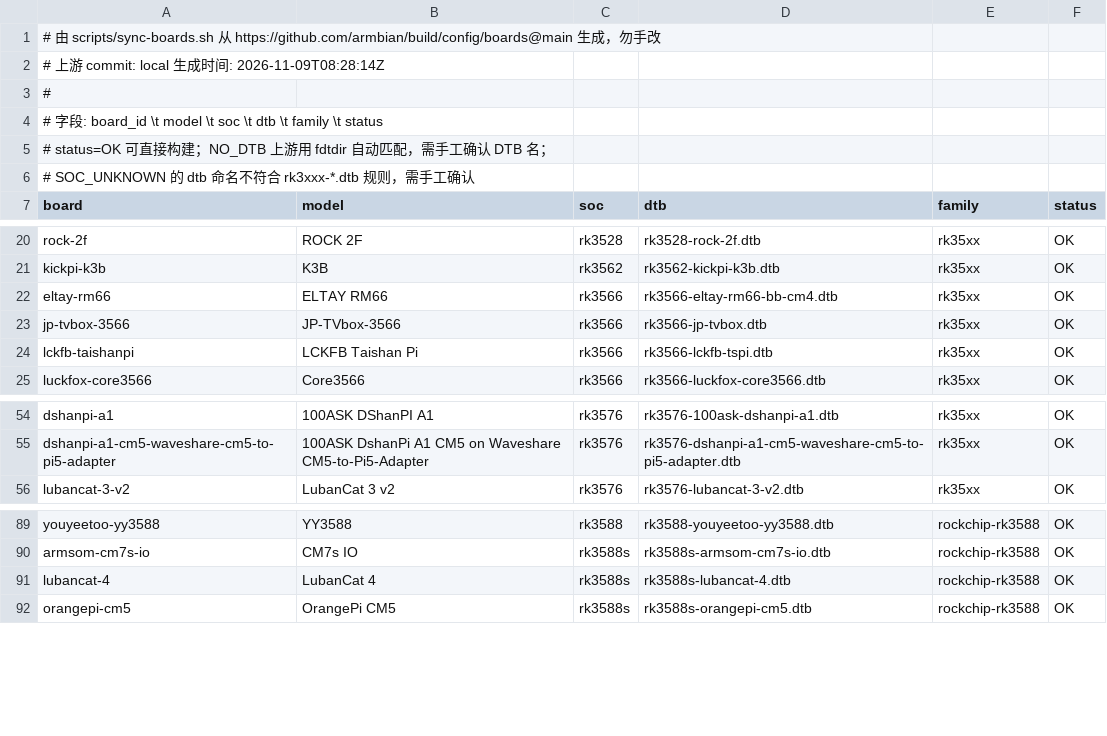
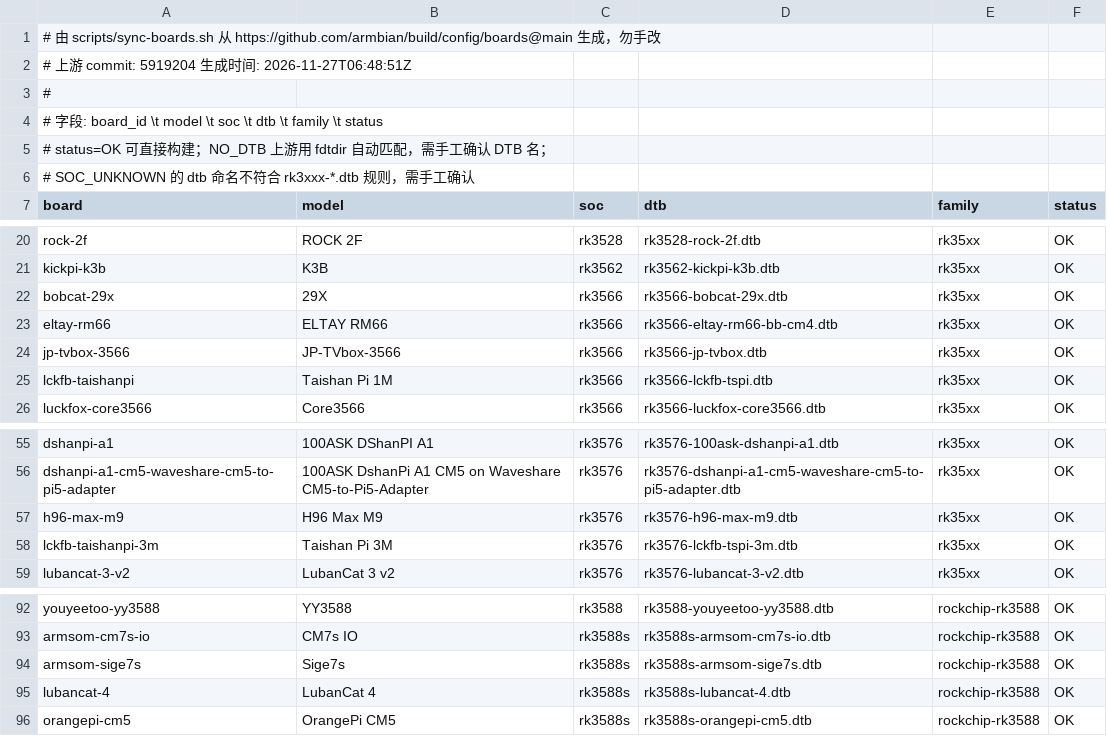
Before and after one commit to xiaobao1980/openeuler-rockchip-builds, a TSV file: boards/boards.tsv, drawn as a sheet; only a part is shown, gaps mark what is left out.

Commit message:
feat(boards): 同步 Armbian 上游 rk35xx 板卡（commit 5919204）
上游 config/boards 自 11-09 以来新增 4 块板：
- h96-max-m9       (rk3576, rk3576-h96-max-m9.dtb)
- lckfb-taishanpi-3m (rk3576, rk3576-lckfb-tspi-3m.dtb)
- bobcat-29x       (rk3566, rk3566-bobcat-29x.dtb)
- armsom-sige7s    (rk3588s, rk3588s-armsom-sige7s.dtb)
另 lckfb-taishanpi 的 model 由上游改名 'Taishan Pi 1M'。

同步总数 102 块（原 98），可构建 100，需确认 2。
4 块新板已用 board-resolve.sh 验证自动推导正常。

顺带修复 sync-boards.sh 的 bash 变量解析 bug：
macOS bash 3.2 下 $SRC_REF 紧跟全角括号会被当变量名的一部分，
导致 set -u 报 unbound variable、同步无法运行；改为 ${SRC_REF}。

```diff
--- a/boards/boards.tsv
+++ b/boards/boards.tsv
@@ -1,3 +1,3 @@
 # 由 scripts/sync-boards.sh 从 https://github.com/armbian/build/config/boards@main 生成，勿手改
-# 上游 commit: local   生成时间: 2026-11-09T08:28:14Z
+# 上游 commit: 5919204   生成时间: 2026-11-27T06:48:51Z
 #
@@ -21,5 +21,6 @@ rock-2f	ROCK 2F	rk3528	rk3528-rock-2f.dtb	rk35xx	OK
 kickpi-k3b	K3B	rk3562	rk3562-kickpi-k3b.dtb	rk35xx	OK
+bobcat-29x	29X	rk3566	rk3566-bobcat-29x.dtb	rk35xx	OK
 eltay-rm66	ELTAY RM66	rk3566	rk3566-eltay-rm66-bb-cm4.dtb	rk35xx	OK
 jp-tvbox-3566	JP-TVbox-3566	rk3566	rk3566-jp-tvbox.dtb	rk35xx	OK
-lckfb-taishanpi	LCKFB Taishan Pi	rk3566	rk3566-lckfb-tspi.dtb	rk35xx	OK
+lckfb-taishanpi	Taishan Pi 1M	rk3566	rk3566-lckfb-tspi.dtb	rk35xx	OK
 luckfox-core3566	Core3566	rk3566	rk3566-luckfox-core3566.dtb	rk35xx	OK
@@ -55,2 +56,4 @@ dshanpi-a1	100ASK DShanPI A1	rk3576	rk3576-100ask-dshanpi-a1.dtb	rk35xx	OK
 dshanpi-a1-cm5-waveshare-cm5-to-pi5-adapter	100ASK DshanPi A1 CM5 on Waveshare CM5-to-Pi5-Adapter	rk3576	rk3576-dshanpi-a1-cm5-waveshare-cm5-to-pi5-adapter.dtb	rk35xx	OK
+h96-max-m9	H96 Max M9	rk3576	rk3576-h96-max-m9.dtb	rk35xx	OK
+lckfb-taishanpi-3m	Taishan Pi 3M	rk3576	rk3576-lckfb-tspi-3m.dtb	rk35xx	OK
 lubancat-3-v2	LubanCat 3 v2	rk3576	rk3576-lubancat-3-v2.dtb	rk35xx	OK
@@ -90,2 +93,3 @@ youyeetoo-yy3588	YY3588	rk3588	rk3588-youyeetoo-yy3588.dtb	rockchip-rk3588	OK
 armsom-cm7s-io	CM7s IO	rk3588s	rk3588s-armsom-cm7s-io.dtb	rockchip-rk3588	OK
+armsom-sige7s	Sige7s	rk3588s	rk3588s-armsom-sige7s.dtb	rockchip-rk3588	OK
 lubancat-4	LubanCat 4	rk3588s	rk3588s-lubancat-4.dtb	rockchip-rk3588	OK
```
Also changed, not shown: 1 other file.
